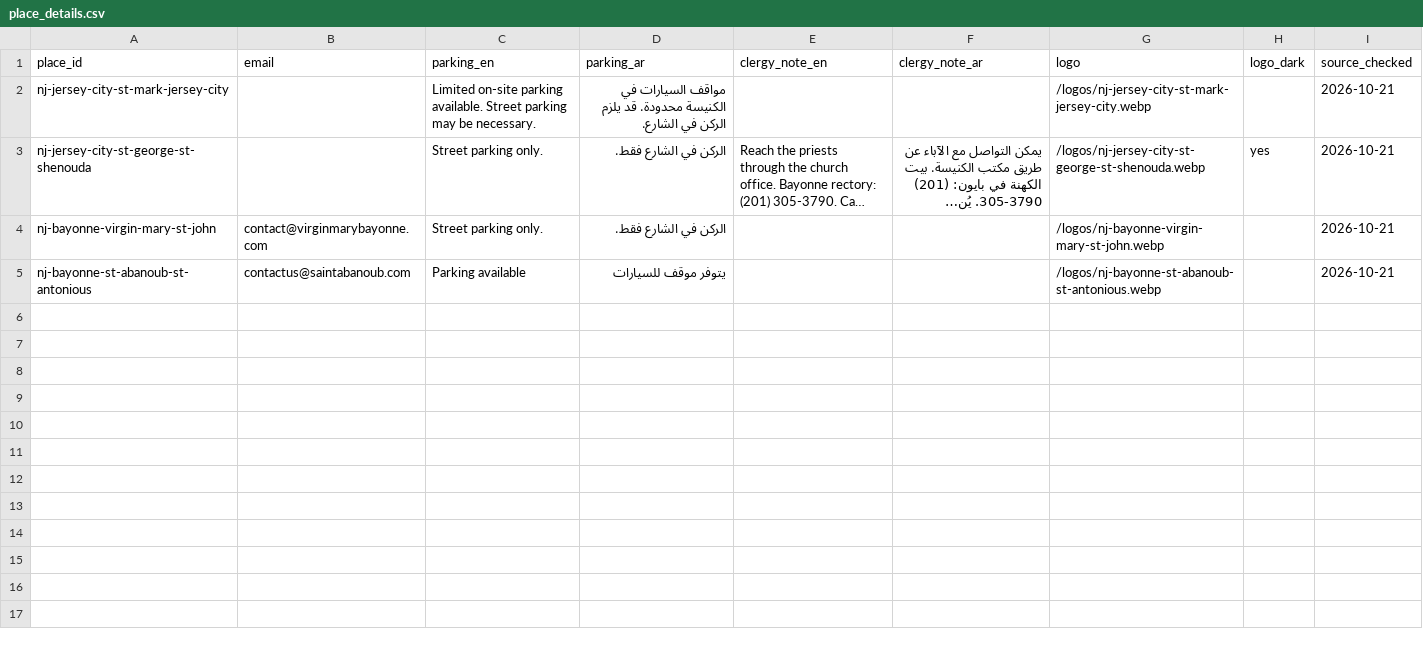
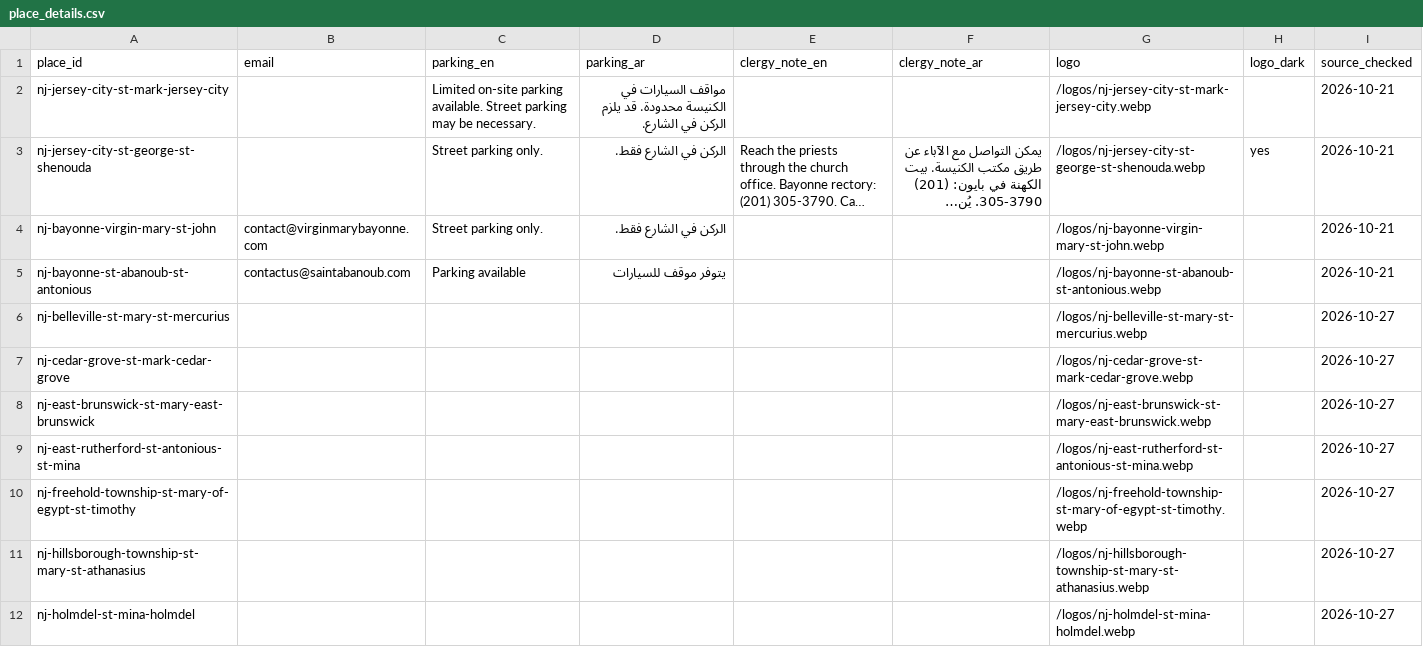
Before and after one commit to moureen-goubran/coptic-church-app, a CSV file: data/place_details.csv, drawn as a sheet; long unchanged cells end in …; the diff names each change by its address in the sheet, - before the commit and + after, or states it on an @@ line.

```diff
--- a/data/place_details.csv
+++ b/data/place_details.csv
+row 6: nj-belleville-st-mary-st-mercurius |  |  |  |  |  | /logos/nj-belleville-st-mary-st-mercurius.webp |  | 2026-10-27
+row 7: nj-cedar-grove-st-mark-cedar-grove |  |  |  |  |  | /logos/nj-cedar-grove-st-mark-cedar-grove.webp |  | 2026-10-27
+row 8: nj-east-brunswick-st-mary-east-brunswick |  |  |  |  |  | /logos/nj-east-brunswick-st-mary-east-brunswick.webp |  | 2026-10-27
+row 9: nj-east-rutherford-st-antonious-st-mina |  |  |  |  |  | /logos/nj-east-rutherford-st-antonious-st-mina.webp |  | 2026-10-27
+row 10: nj-freehold-township-st-mary-of-egypt-st-timothy |  |  |  |  |  | /logos/nj-freehold-township-st-mary-of-egypt-st-timothy.webp |  | 2026-10-27
+row 11: nj-hillsborough-township-st-mary-st-athanasius |  |  |  |  |  | /logos/nj-hillsborough-township-st-mary-st-athanasius.webp |  | 2026-10-27
+row 12: nj-holmdel-st-mina-holmdel |  |  |  |  |  | /logos/nj-holmdel-st-mina-holmdel.webp |  | 2026-10-27
```
Also changed, not shown: 10 other files.
